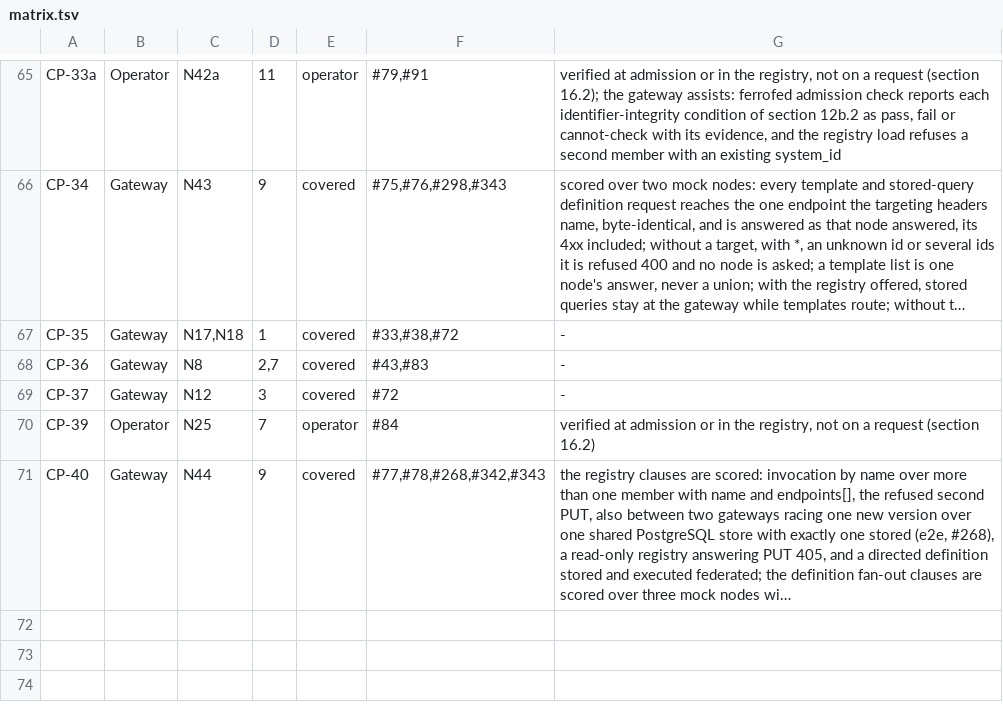
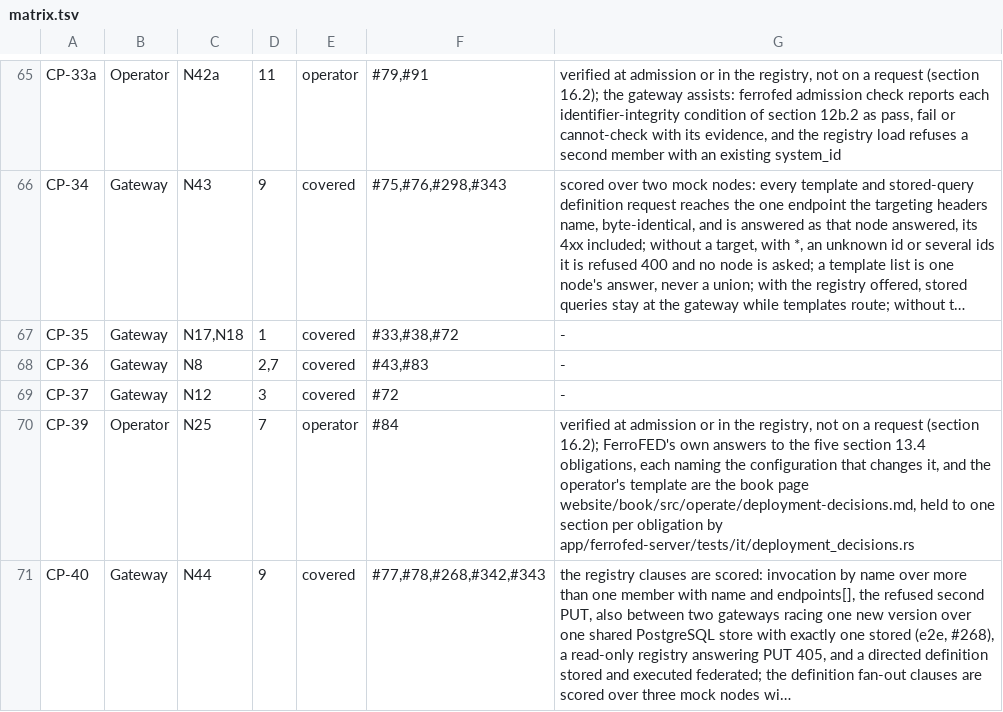
Before and after one commit to FerroHEALTH/FerroFED, a TSV file: conformance/matrix.tsv, drawn as a sheet; only a part is shown, gaps mark what is left out; long unchanged cells end in …; the diff names each change by its address in the sheet, - before the commit and + after, or states it on an @@ line.

Commit message:
docs(book): the §13.4 deployment decisions, FerroFED's answers and the operator's template (#84)
A page in the operate section answers each obligation §13.4 puts on a
deployment for the gateway as built with #80, #81 and #82: the identity
verified at each boundary, who authenticates the end user, how purpose of use
travels, what the tokens are bound to, and which risks are carried
technically and which by agreement, each with the configuration that changes
the answer. A template covers what only a deployment can answer: the
organisation register, the trust list, admission, audit and supervision. A
test holds the page to one section per obligation; the matrix records it as
the documentation of the operator point CP-39 (N25).

```diff
--- a/conformance/matrix.tsv
+++ b/conformance/matrix.tsv
-G70: …request (section 16.2)
+G70: …request (section 16.2); FerroFED's own answers to the five section 13.4 obligations, each naming the configuration that changes it, and the operator's template are the book page website/book/src/operate/deployment-decisions.md, held to one section per obligation by app/ferrofed-server/tests/it/deployment_decisions.rs
```
Also changed, not shown: conformance/obligations.tsv, 10 other files.
